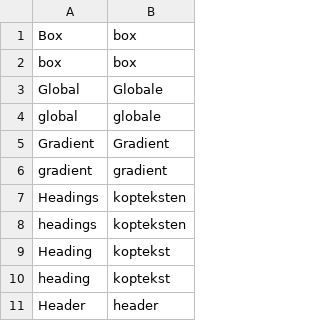
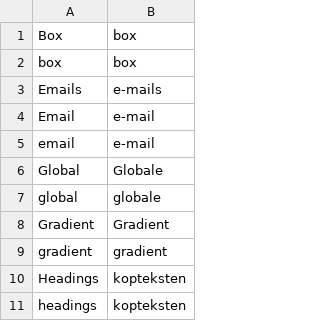
Before and after one commit to vibgyj/WPTranslationFiller, a CSV file: uploads/nl/wptf-glossary.csv, drawn as a sheet; only a part is shown; the shorter side is filled out with more unchanged rows.

```diff
--- a/uploads/nl/wptf-glossary.csv
+++ b/uploads/nl/wptf-glossary.csv
@@ -2,2 +2,5 @@ Box,box
 box,box
+Emails,e-mails
+Email,e-mail
+email,e-mail
 Global,Globale
```
Also changed, not shown: 8 other files.
